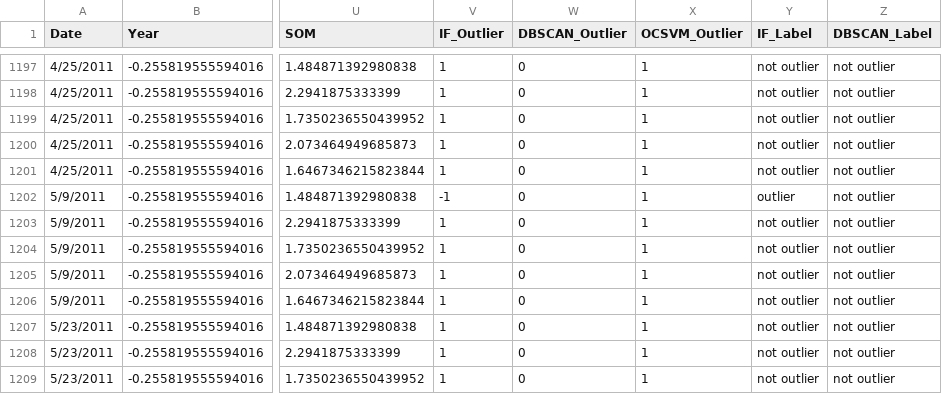
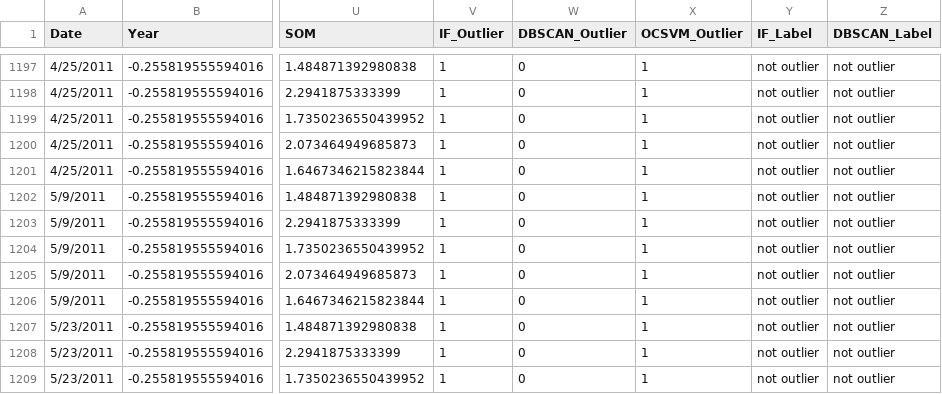
Before and after one commit to roniwahyu/outlier-detection2024, a CSV file: 01.Dataset-Rofiqul/Ujicoba6-05102024/hasil/06.standard_scaler_agriculture_dataset_with_outliers.csv, drawn as a sheet; only a part is shown, gaps mark what is left out; the diff covers the shown part only; the diff names each change by its address in the sheet, - before the commit and + after, or states it on an @@ line.

```diff
--- a/01.Dataset-Rofiqul/Ujicoba6-05102024/hasil/06.standard_scaler_agriculture_dataset_with_outliers.csv
+++ b/01.Dataset-Rofiqul/Ujicoba6-05102024/hasil/06.standard_scaler_agriculture_dataset_with_outliers.csv
-V1202 (IF_Outlier): -1
+V1202 (IF_Outlier): 1
-Y1202 (IF_Label): outlier
+Y1202 (IF_Label): not outlier
```
Also changed, not shown: 14 edited cells elsewhere in this file, 01.Dataset-Rofiqul/Ujicoba6-05102024/hasil/009_N2O_standard_scaler_agriculture_dataset.csv, 01.Dataset-Rofiqul/Ujicoba6-05102024/hasil/010_N2O_groundtruth_dataset.csv, 36 other files.
